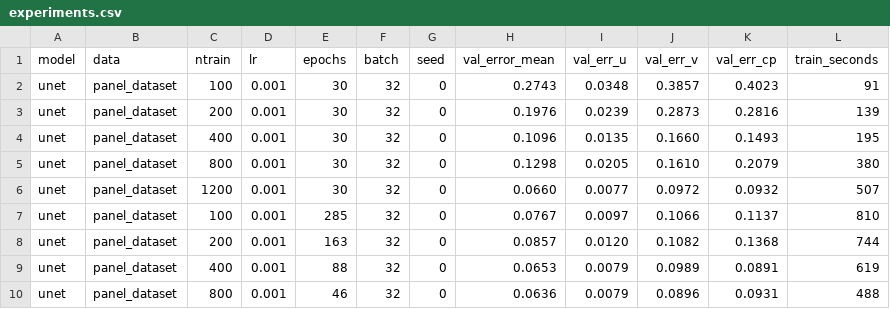
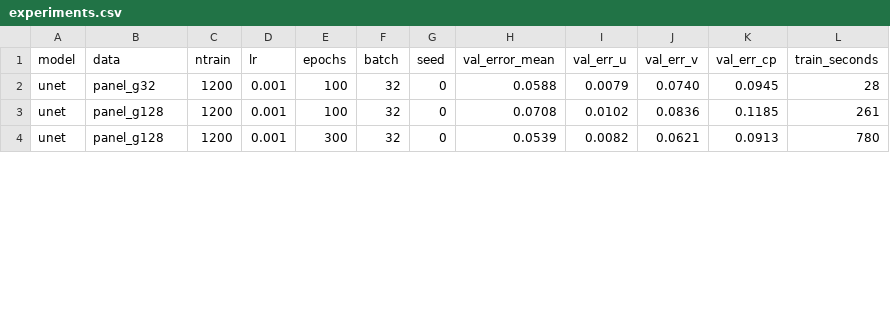
Before and after one commit to AdelAlmuhtaseb/NavierStokesFlowPredictor, a CSV file: results/experiments.csv, drawn as a sheet; only a part is shown; the diff covers the shown part only.

```diff
--- a/results/experiments.csv
+++ b/results/experiments.csv
@@ -1,10 +1,4 @@
 model,data,ntrain,lr,epochs,batch,seed,val_error_mean,val_err_u,val_err_v,val_err_cp,train_seconds
-unet,panel_dataset,100,0.001,30,32,0,0.2743,0.0348,0.3857,0.4023,91
-unet,panel_dataset,200,0.001,30,32,0,0.1976,0.0239,0.2873,0.2816,139
-unet,panel_dataset,400,0.001,30,32,0,0.1096,0.0135,0.1660,0.1493,195
-unet,panel_dataset,800,0.001,30,32,0,0.1298,0.0205,0.1610,0.2079,380
-unet,panel_dataset,1200,0.001,30,32,0,0.0660,0.0077,0.0972,0.0932,507
-unet,panel_dataset,100,0.001,285,32,0,0.0767,0.0097,0.1066,0.1137,810
-unet,panel_dataset,200,0.001,163,32,0,0.0857,0.0120,0.1082,0.1368,744
-unet,panel_dataset,400,0.001,88,32,0,0.0653,0.0079,0.0989,0.0891,619
-unet,panel_dataset,800,0.001,46,32,0,0.0636,0.0079,0.0896,0.0931,488
+unet,panel_g32,1200,0.001,100,32,0,0.0588,0.0079,0.0740,0.0945,28
+unet,panel_g128,1200,0.001,100,32,0,0.0708,0.0102,0.0836,0.1185,261
+unet,panel_g128,1200,0.001,300,32,0,0.0539,0.0082,0.0621,0.0913,780
```
Also changed, not shown: 30 edited cells elsewhere in this file, 8 other files.
